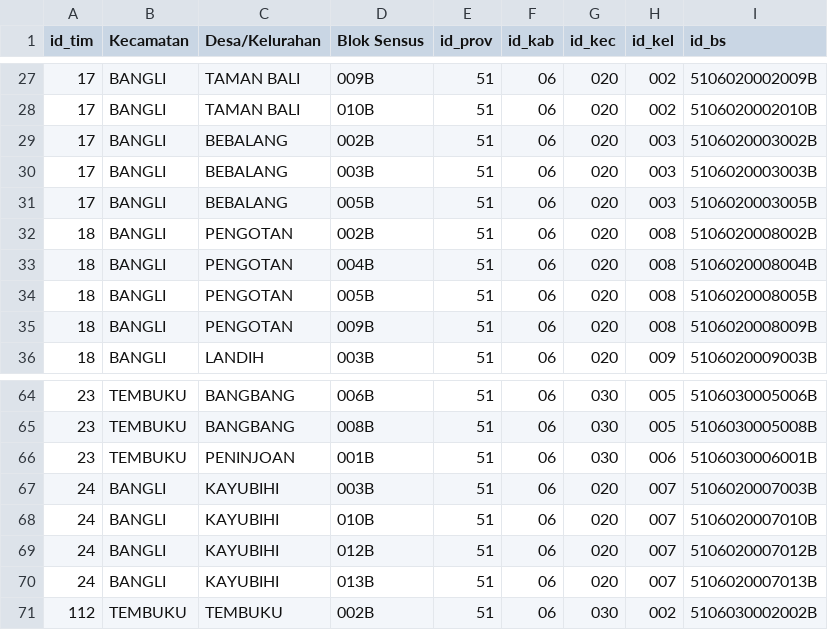
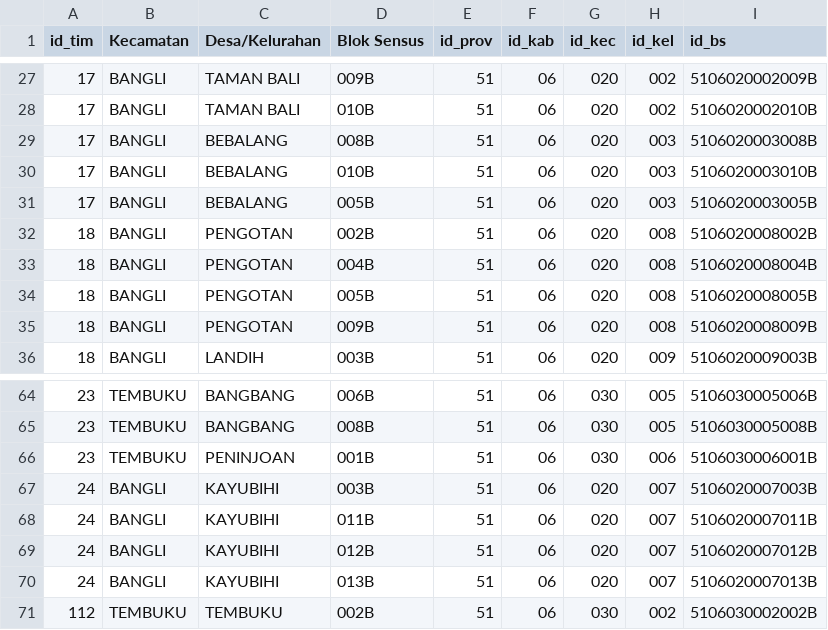
Before and after one commit to alfiansyrff/ws63, a CSV file: app/Database/Seeds/bs_bangli_seeder.csv, drawn as a sheet; only a part is shown, gaps mark what is left out.

Commit message:
update bangli seeder

```diff
--- a/app/Database/Seeds/bs_bangli_seeder.csv
+++ b/app/Database/Seeds/bs_bangli_seeder.csv
@@ -28,4 +28,4 @@ id_tim,Kecamatan,Desa/Kelurahan,Blok Sensus,id_prov,id_kab,id_kec,id_kel,id_bs
 17,BANGLI,TAMAN BALI,010B,51,06,020,002,5106020002010B
-17,BANGLI,BEBALANG,002B,51,06,020,003,5106020003002B
-17,BANGLI,BEBALANG,003B,51,06,020,003,5106020003003B
+17,BANGLI,BEBALANG,008B,51,06,020,003,5106020003008B
+17,BANGLI,BEBALANG,010B,51,06,020,003,5106020003010B
 17,BANGLI,BEBALANG,005B,51,06,020,003,5106020003005B
@@ -67,3 +67,3 @@ id_tim,Kecamatan,Desa/Kelurahan,Blok Sensus,id_prov,id_kab,id_kec,id_kel,id_bs
 24,BANGLI,KAYUBIHI,003B,51,06,020,007,5106020007003B
-24,BANGLI,KAYUBIHI,010B,51,06,020,007,5106020007010B
+24,BANGLI,KAYUBIHI,011B,51,06,020,007,5106020007011B
 24,BANGLI,KAYUBIHI,012B,51,06,020,007,5106020007012B
```
